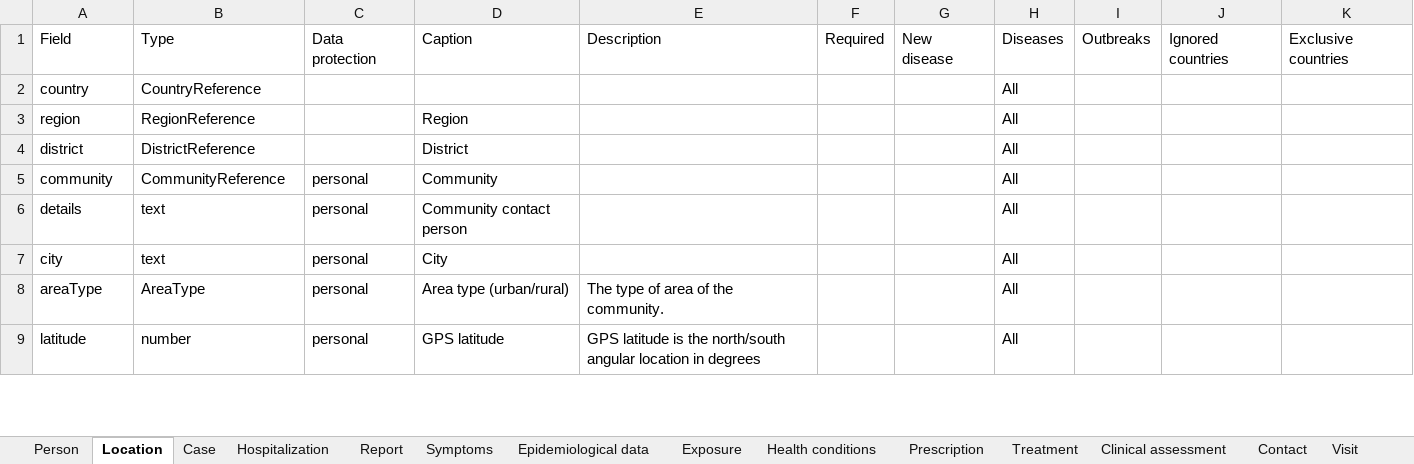
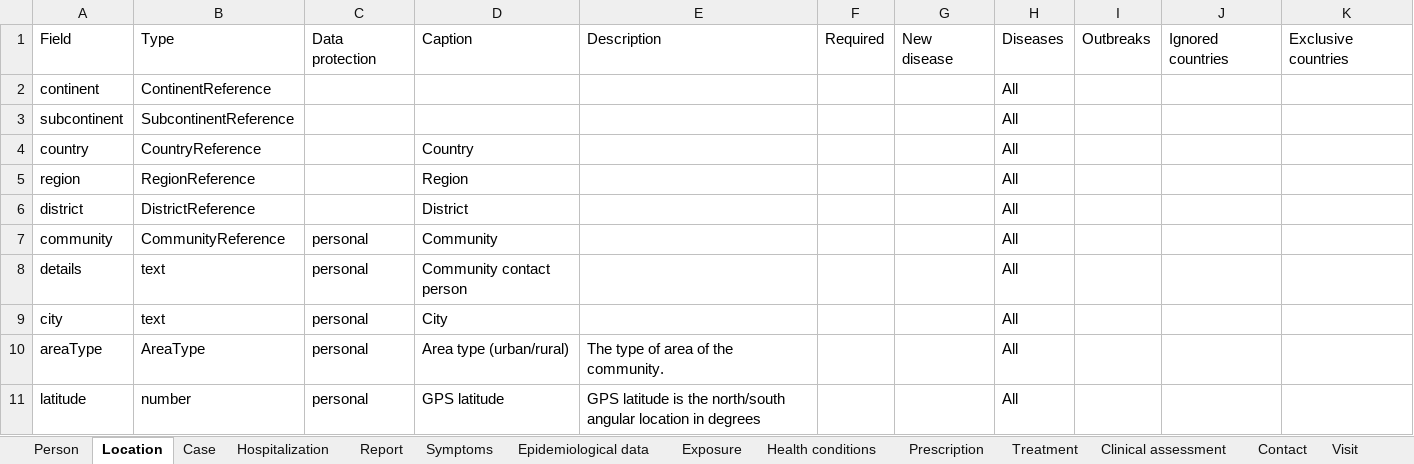
Before and after one commit to omoluabidotcom/APMIS-Project, an Excel workbook: sormas-api/src/main/resources/doc/SORMAS_Data_Dictionary.xlsx, sheet Location, drawn as a sheet; only a part is shown; values as stored, in another font and other column widths than the file's, no borders; table styles not drawn; addresses are those after the commit; the diff names each change by its address in the sheet, - before the commit and + after, or states it on an @@ line.

```diff
--- a/sormas-api/src/main/resources/doc/SORMAS_Data_Dictionary.xlsx (sheet Location)
+++ b/sormas-api/src/main/resources/doc/SORMAS_Data_Dictionary.xlsx (sheet Location)
+row 2: continent | ContinentReference |  |  |  |  |  | All
+row 3: subcontinent | SubcontinentReference |  |  |  |  |  | All
-D4: (empty)
+D4: Country
```
Also changed, not shown: sheet Person, sheet Exposure, sheet Event, sheet Country, sheet Region, sormas-api/src/main/resources/doc/SORMAS_User_Rights.xlsx.
